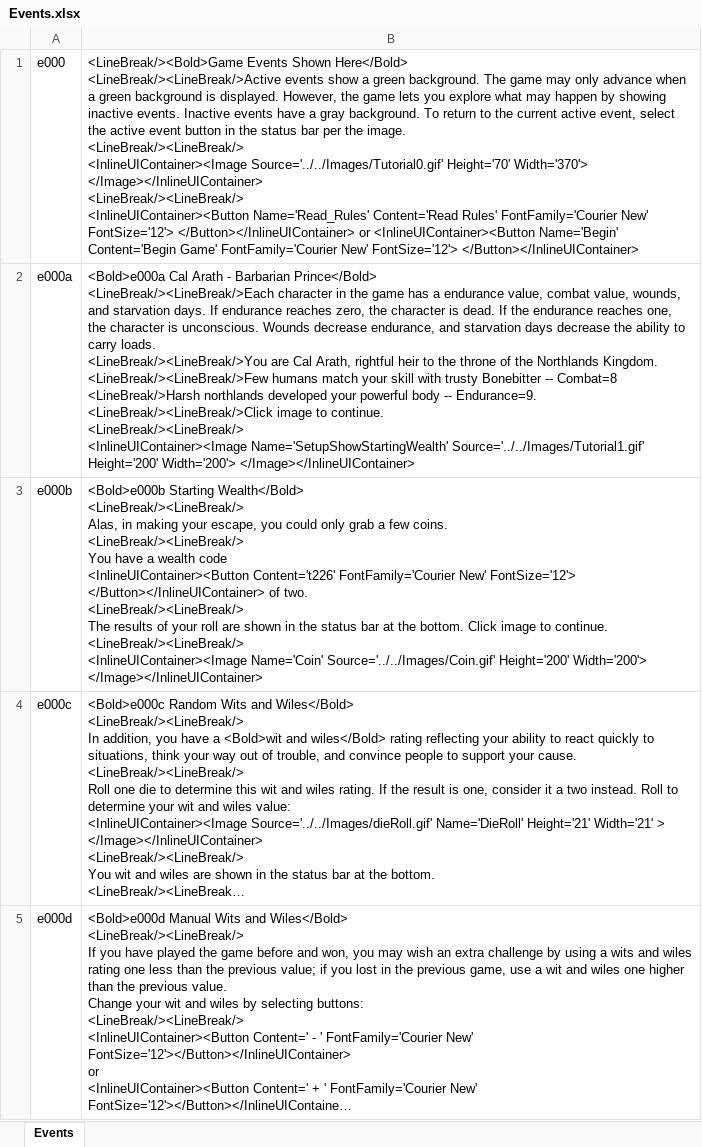
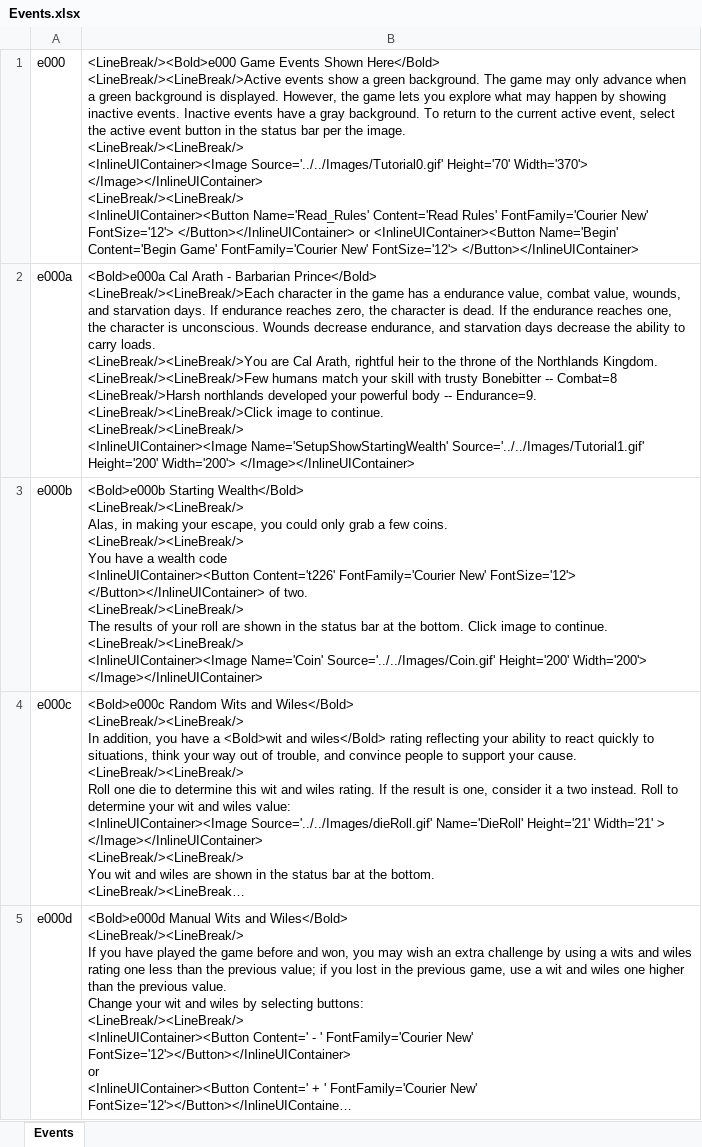
Before and after one commit to happysulla/BarbarianPrince, an Excel workbook: Documentation/Events.xlsx, sheet Events, drawn as a sheet; only a part is shown; long unchanged cells end in …; values as stored, in another font and other column widths than the file's, no borders; the diff covers the shown part only; the diff names each change by its address in the sheet, - before the commit and + after, or states it on an @@ line.

Commit message:
added e001 event

```diff
--- a/Documentation/Events.xlsx (sheet Events)
+++ b/Documentation/Events.xlsx (sheet Events)
-B1: <LineBreak/><Bold>Game Events Shown…
+B1: <LineBreak/><Bold>e000 Game Events Shown…
```
Also changed, not shown: 1 edited cell elsewhere in this sheet, 2 other files.
